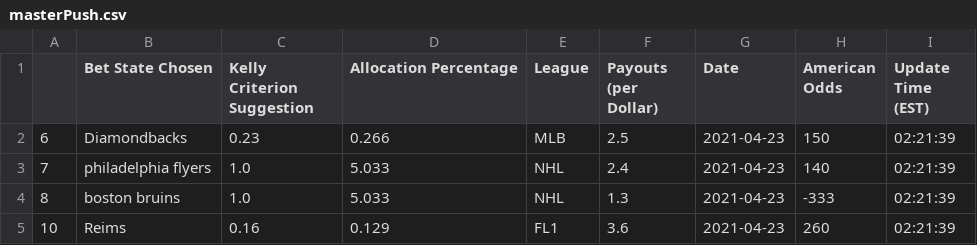
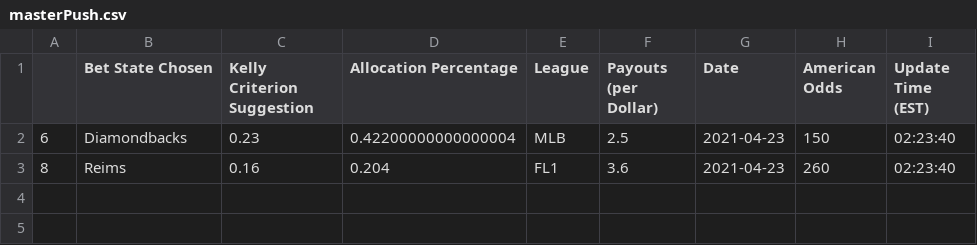
Before and after one commit to axz2000/sportsbook, a CSV file: masterScript/masterPush.csv, drawn as a sheet.

```diff
--- a/masterScript/masterPush.csv
+++ b/masterScript/masterPush.csv
@@ -1,5 +1,3 @@
 ,Bet State Chosen,Kelly Criterion Suggestion,Allocation Percentage,League,Payouts (per Dollar),Date,American Odds,Update Time (EST)
-6,Diamondbacks,0.23,0.266,MLB,2.5,2021-04-23,150,02:21:39
-7,philadelphia flyers,1.0,5.033,NHL,2.4,2021-04-23,140,02:21:39
-8,boston bruins,1.0,5.033,NHL,1.3,2021-04-23,-333,02:21:39
-10,Reims,0.16,0.129,FL1,3.6,2021-04-23,260,02:21:39
+6,Diamondbacks,0.23,0.42200000000000004,MLB,2.5,2021-04-23,150,02:23:40
+8,Reims,0.16,0.204,FL1,3.6,2021-04-23,260,02:23:40
```
Also changed, not shown: masterScript/masterDaily.csv, masterScript/masterUpcoming.csv, 3 other files.
